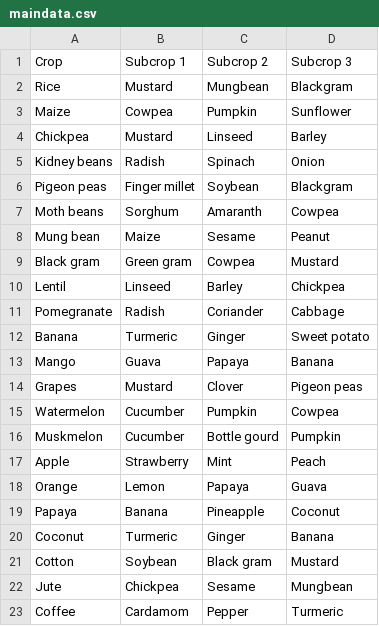
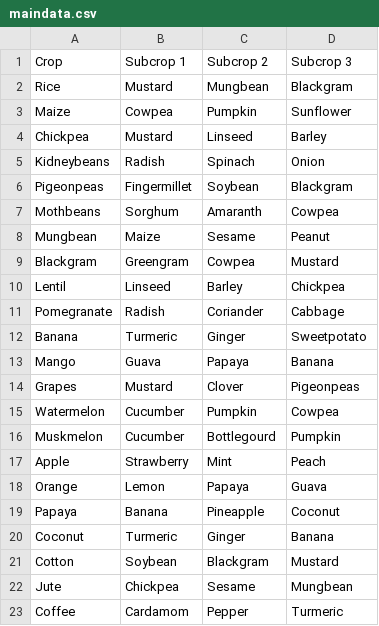
Before and after one commit to Tarun-space-S/Agri_App_Flask, a CSV file: app/dataset/maindata.csv, drawn as a sheet.

```diff
--- a/app/dataset/maindata.csv
+++ b/app/dataset/maindata.csv
@@ -4,14 +4,14 @@ Maize,Cowpea,Pumpkin,Sunflower
 Chickpea,Mustard,Linseed,Barley
-Kidney beans,Radish,Spinach,Onion
-Pigeon peas,Finger millet,Soybean,Blackgram
-Moth beans,Sorghum,Amaranth,Cowpea
-Mung bean,Maize,Sesame,Peanut
-Black gram,Green gram,Cowpea,Mustard
+Kidneybeans,Radish,Spinach,Onion
+Pigeonpeas,Fingermillet,Soybean,Blackgram
+Mothbeans,Sorghum,Amaranth,Cowpea
+Mungbean,Maize,Sesame,Peanut
+Blackgram,Greengram,Cowpea,Mustard
 Lentil,Linseed,Barley,Chickpea
 Pomegranate,Radish,Coriander,Cabbage
-Banana,Turmeric,Ginger,Sweet potato
+Banana,Turmeric,Ginger,Sweetpotato
 Mango,Guava,Papaya,Banana
-Grapes,Mustard,Clover,Pigeon peas
+Grapes,Mustard,Clover,Pigeonpeas
 Watermelon,Cucumber,Pumpkin,Cowpea
-Muskmelon,Cucumber,Bottle gourd,Pumpkin
+Muskmelon,Cucumber,Bottlegourd,Pumpkin
 Apple,Strawberry,Mint,Peach
@@ -20,3 +20,3 @@ Papaya,Banana,Pineapple,Coconut
 Coconut,Turmeric,Ginger,Banana
-Cotton,Soybean,Black gram,Mustard
+Cotton,Soybean,Blackgram,Mustard
 Jute,Chickpea,Sesame,Mungbean
```
Also changed, not shown: app/dataset/output.csv, app/dataset/subdata.csv.
